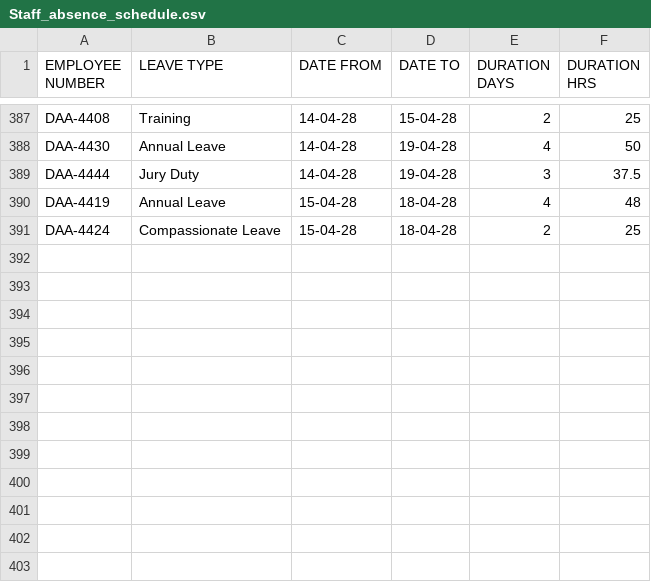
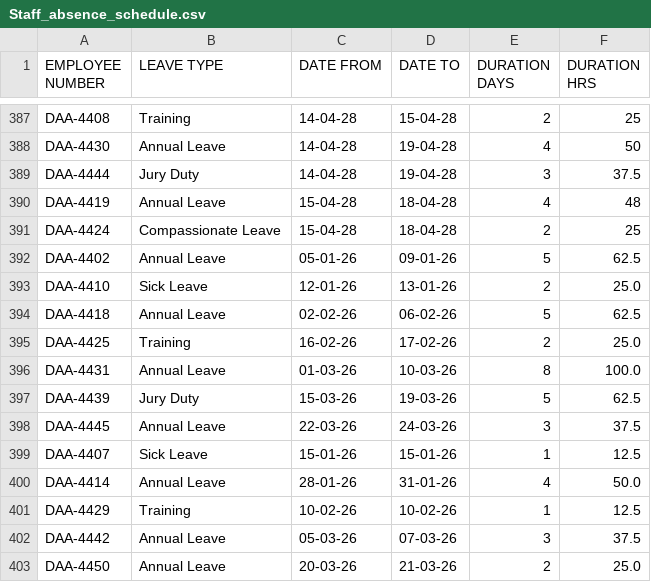
Before and after one commit to amitmanga/DAA-Project, a CSV file: data/Staff_absence_schedule.csv, drawn as a sheet; only a part is shown, gaps mark what is left out; the diff names each change by its address in the sheet, - before the commit and + after, or states it on an @@ line.

Commit message:
feat: implement long-term staff planning dashboard with interactive heatmap, KPI metrics, and allocation analysis modules

```diff
--- a/data/Staff_absence_schedule.csv
+++ b/data/Staff_absence_schedule.csv
+row 392: DAA-4402 | Annual Leave | 05-01-26 | 09-01-26 | 5 | 62.5
+row 393: DAA-4410 | Sick Leave | 12-01-26 | 13-01-26 | 2 | 25.0
+row 394: DAA-4418 | Annual Leave | 02-02-26 | 06-02-26 | 5 | 62.5
+row 395: DAA-4425 | Training | 16-02-26 | 17-02-26 | 2 | 25.0
+row 396: DAA-4431 | Annual Leave | 01-03-26 | 10-03-26 | 8 | 100.0
+row 397: DAA-4439 | Jury Duty | 15-03-26 | 19-03-26 | 5 | 62.5
+row 398: DAA-4445 | Annual Leave | 22-03-26 | 24-03-26 | 3 | 37.5
+row 399: DAA-4407 | Sick Leave | 15-01-26 | 15-01-26 | 1 | 12.5
+row 400: DAA-4414 | Annual Leave | 28-01-26 | 31-01-26 | 4 | 50.0
+row 401: DAA-4429 | Training | 10-02-26 | 10-02-26 | 1 | 12.5
+row 402: DAA-4442 | Annual Leave | 05-03-26 | 07-03-26 | 3 | 37.5
+row 403: DAA-4450 | Annual Leave | 20-03-26 | 21-03-26 | 2 | 25.0
```
Also changed, not shown: 4 other files.
